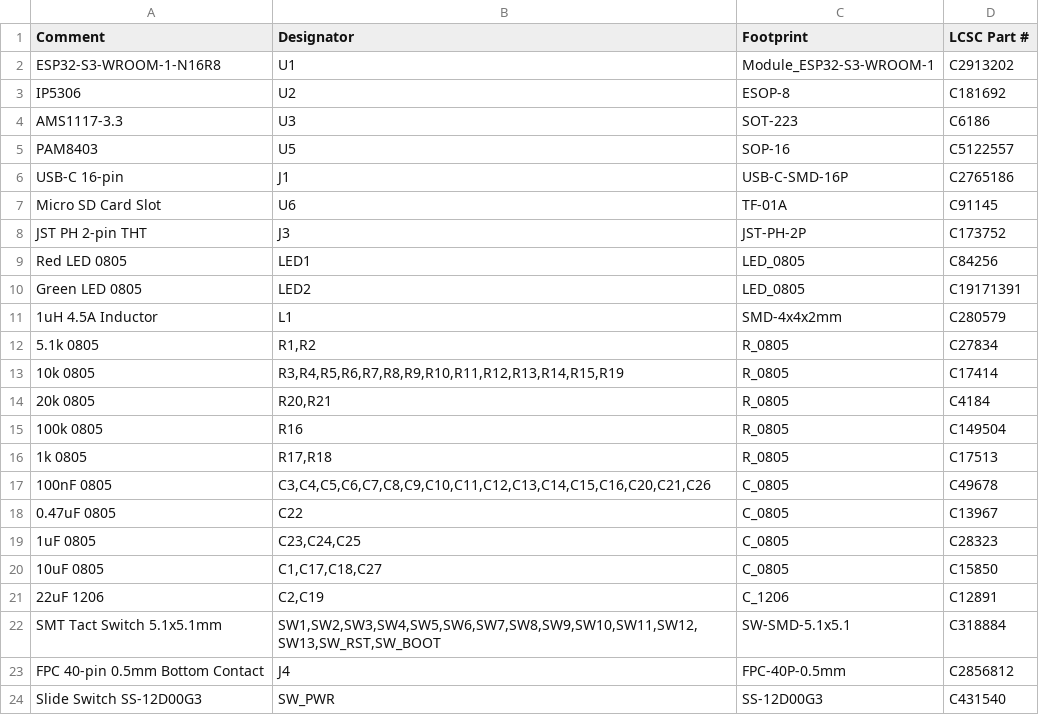
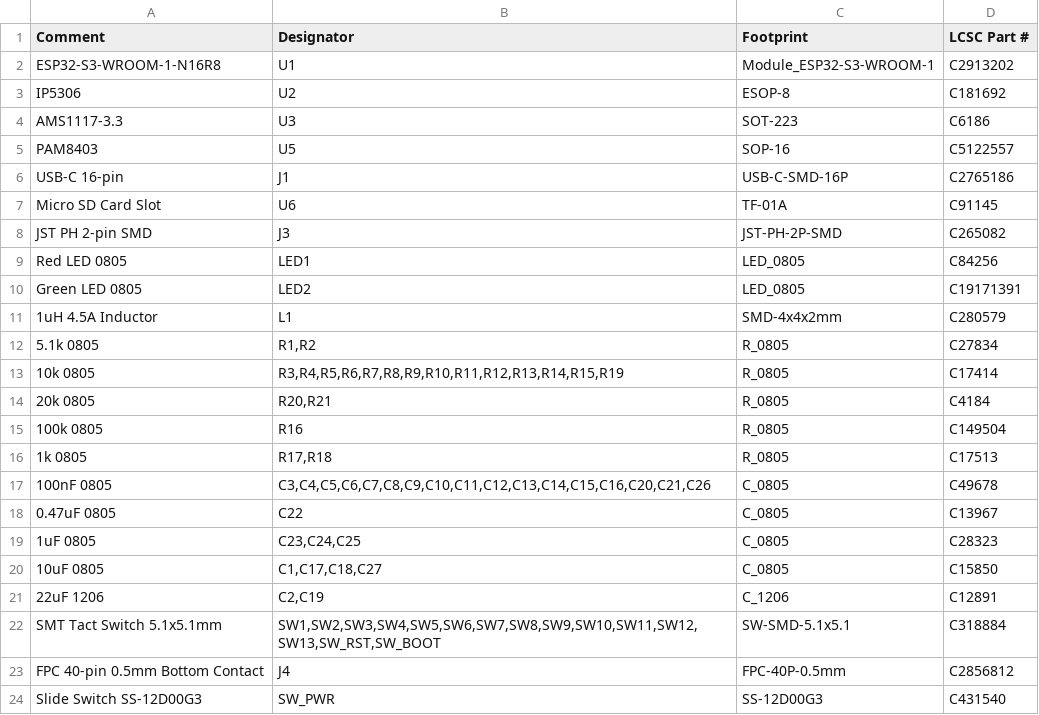
Before and after one commit to pjcau/esp32-emu-turbo, a CSV file: hardware/kicad/jlcpcb/bom.csv, drawn as a sheet.

```diff
--- a/hardware/kicad/jlcpcb/bom.csv
+++ b/hardware/kicad/jlcpcb/bom.csv
@@ -7,3 +7,3 @@ USB-C 16-pin,J1,USB-C-SMD-16P,C2765186
 Micro SD Card Slot,U6,TF-01A,C91145
-JST PH 2-pin THT,J3,JST-PH-2P,C173752
+JST PH 2-pin SMD,J3,JST-PH-2P-SMD,C265082
 Red LED 0805,LED1,LED_0805,C84256
```
Also changed, not shown: release_jlcpcb/bom.csv, release_jlcpcb/jlcpcb/bom.csv, 41 other files.
